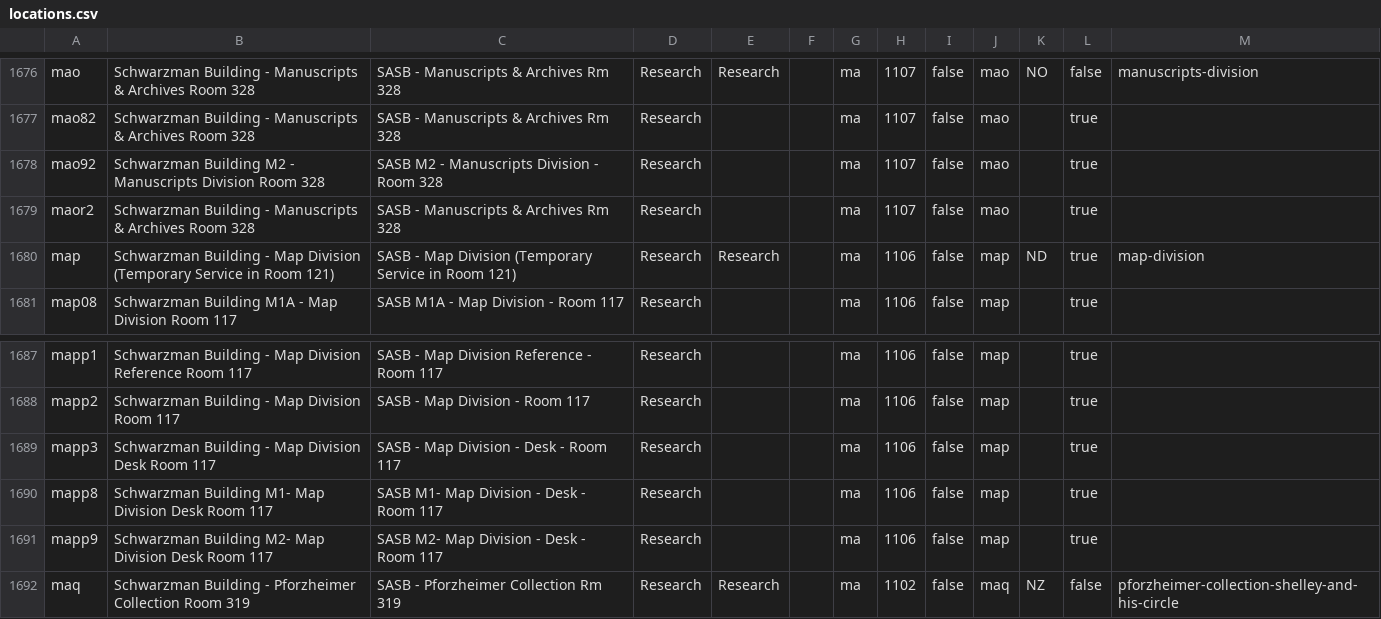
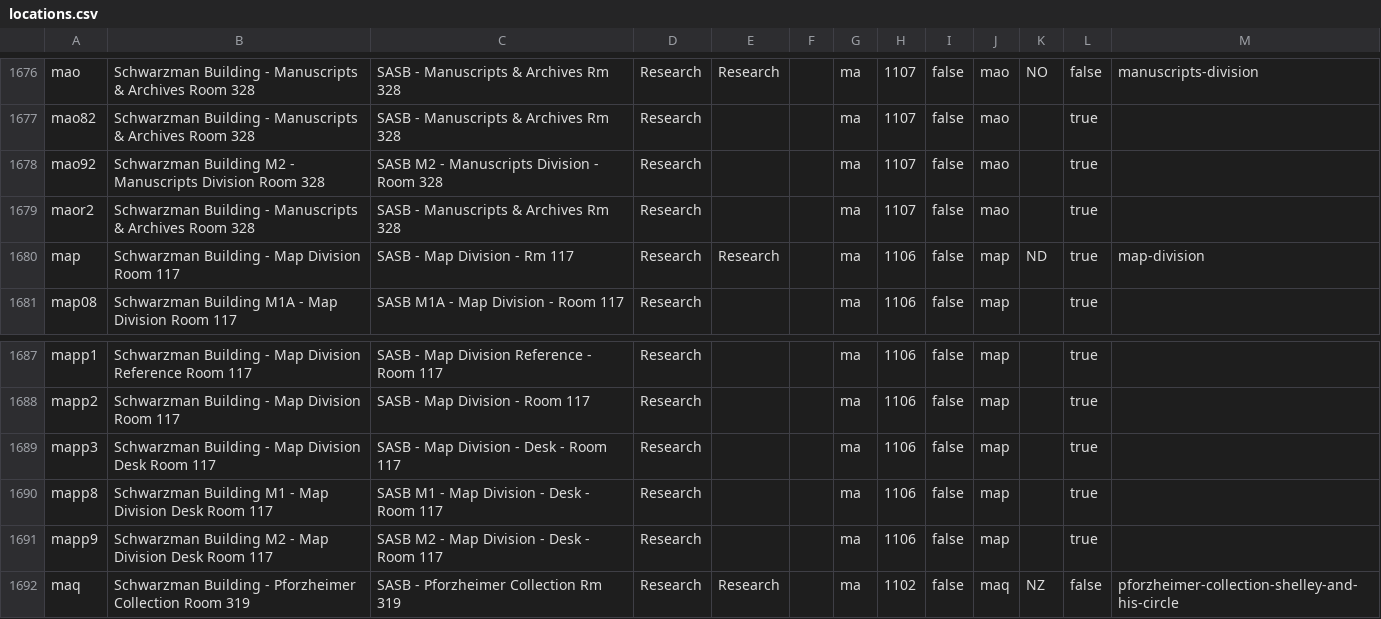
Before and after one commit to NYPL/nypl-core, a CSV file: vocabularies/csv/locations.csv, drawn as a sheet; only a part is shown, gaps mark what is left out.

Commit message:
Update 'map' location to reflect it is reopened
Uupdate 'map' location from previous "Temporary service to Rm 121" to
original location label.

Also adds some missing whitespace to a couple location labels.

```diff
--- a/vocabularies/csv/locations.csv
+++ b/vocabularies/csv/locations.csv
@@ -1679,3 +1679,3 @@ mao92,Schwarzman Building M2 - Manuscripts Division Room 328,SASB M2 - Manuscrip
 maor2,Schwarzman Building - Manuscripts & Archives Room 328,SASB - Manuscripts & Archives Rm 328,Research,,,ma,1107,false,mao,,true,
-map,Schwarzman Building - Map Division (Temporary Service in Room 121),SASB - Map Division (Temporary Service in Room 121),Research,Research,,ma,1106,false,map,ND,true,map-division
+map,Schwarzman Building - Map Division Room 117,SASB - Map Division - Rm 117,Research,Research,,ma,1106,false,map,ND,true,map-division
 map08,Schwarzman Building M1A - Map Division Room 117,SASB M1A - Map Division - Room 117,Research,,,ma,1106,false,map,,true,
@@ -1689,4 +1689,4 @@ mapp2,Schwarzman Building - Map Division Room 117,SASB - Map Division - Room 117
 mapp3,Schwarzman Building - Map Division Desk Room 117,SASB - Map Division - Desk - Room 117,Research,,,ma,1106,false,map,,true,
-mapp8,Schwarzman Building M1- Map Division Desk Room 117,SASB M1- Map Division - Desk - Room 117,Research,,,ma,1106,false,map,,true,
-mapp9,Schwarzman Building M2- Map Division Desk Room 117,SASB M2- Map Division - Desk - Room 117,Research,,,ma,1106,false,map,,true,
+mapp8,Schwarzman Building M1 - Map Division Desk Room 117,SASB M1 - Map Division - Desk - Room 117,Research,,,ma,1106,false,map,,true,
+mapp9,Schwarzman Building M2 - Map Division Desk Room 117,SASB M2 - Map Division - Desk - Room 117,Research,,,ma,1106,false,map,,true,
 maq,Schwarzman Building - Pforzheimer Collection Room 319,SASB - Pforzheimer Collection Rm 319,Research,Research,,ma,1102,false,maq,NZ,false,pforzheimer-collection-shelley-and-his-circle
```
Also changed, not shown: 1 other file.
